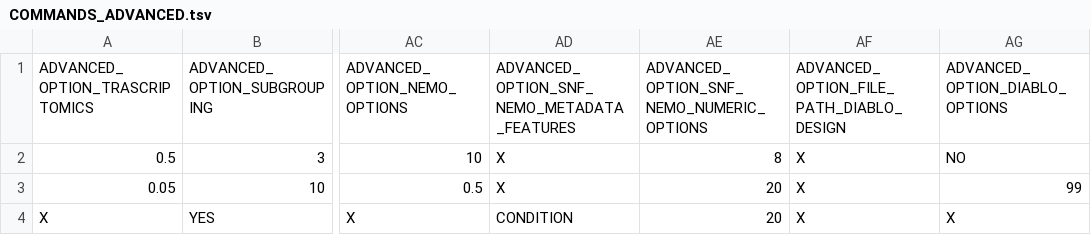
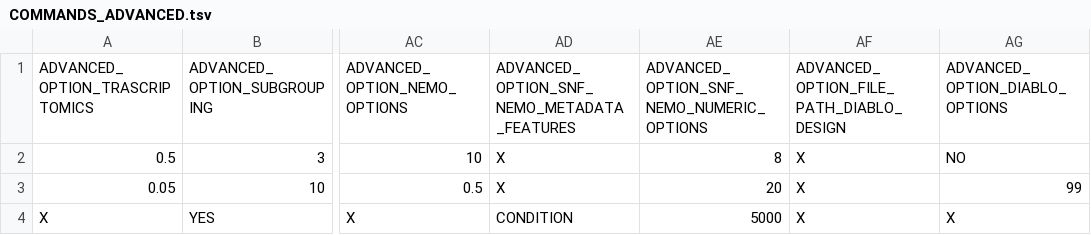
Before and after one commit to BiomiX-consortium/BiomiX2.5, a TSV file: COMMANDS_ADVANCED.tsv, drawn as a sheet; only a part is shown, gaps mark what is left out; the diff names each change by its address in the sheet, - before the commit and + after, or states it on an @@ line.

Commit message:
Changed default number of features for SNF and NEMO

```diff
--- a/COMMANDS_ADVANCED.tsv
+++ b/COMMANDS_ADVANCED.tsv
-AE4: 20
+AE4: 5000
```
